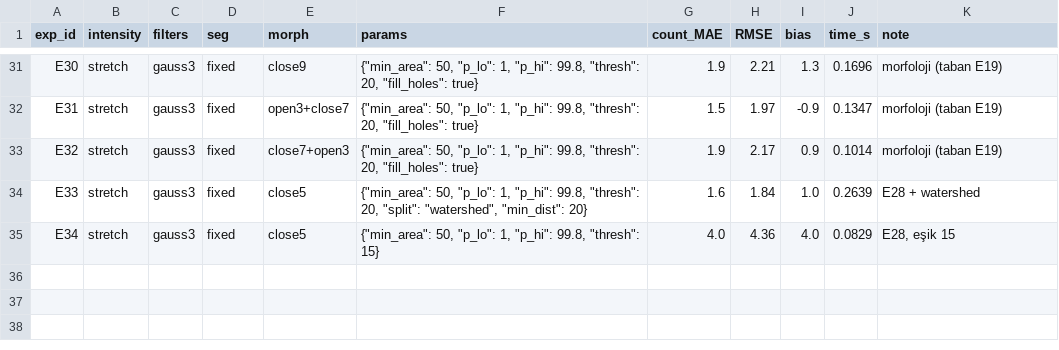
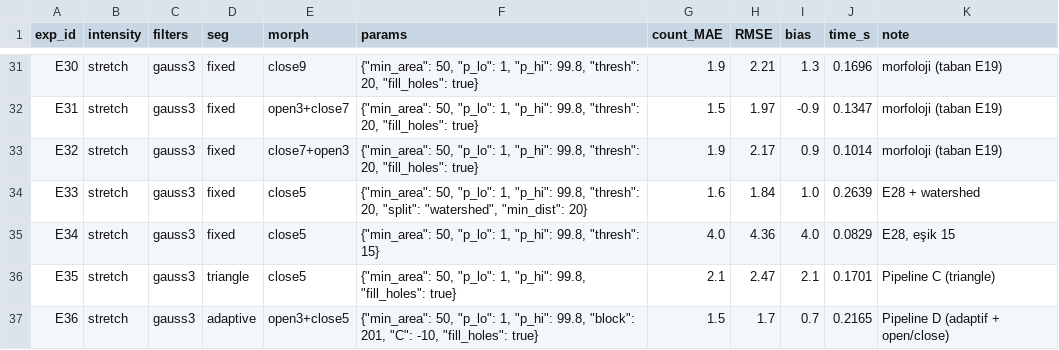
Before and after one commit to halilcankaroglu/yzm507-cell-counting, a CSV file: experiments.csv, drawn as a sheet; only a part is shown, gaps mark what is left out; the diff names each change by its address in the sheet, - before the commit and + after, or states it on an @@ line.

Commit message:
C6: aday pipeline dogrulama, secilen=D

```diff
--- a/experiments.csv
+++ b/experiments.csv
+row 36: E35 | stretch | gauss3 | triangle | close5 | {"min_area": 50, "p_lo": 1, "p_hi": 99.8, "fill_holes": true} | 2.1 | 2.47 | 2.1 | 0.1701 | Pipeline C (triangle)
+row 37: E36 | stretch | gauss3 | adaptive | open3+close5 | {"min_area": 50, "p_lo": 1, "p_hi": 99.8, "block": 201, "C": -10, "fill_holes": true} | 1.5 | 1.7 | 0.7 | 0.2165 | Pipeline D (adaptif + open/close)
```
Also changed, not shown: validation_results.csv.
